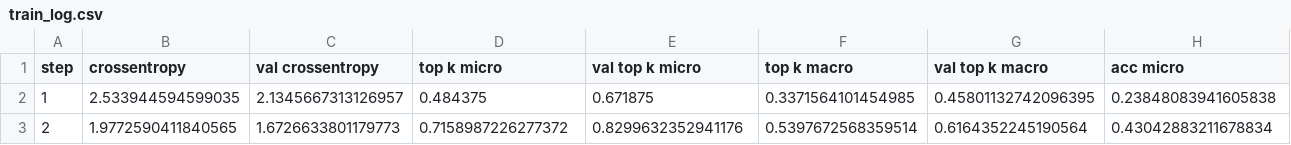
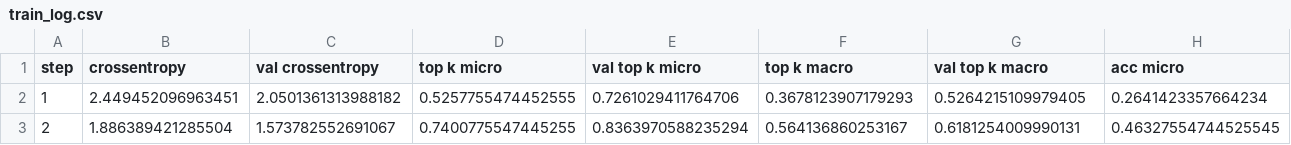
Before and after one commit to claraK02/analyse_trace_sang, a CSV file: logs/resnet_0/train_log.csv, drawn as a sheet; only a part is shown; the diff covers the shown part only; the diff names each change by its address in the sheet, - before the commit and + after, or states it on an @@ line.

```diff
--- a/logs/resnet_0/train_log.csv
+++ b/logs/resnet_0/train_log.csv
-B2 (crossentropy): 2.533944594599035
+B2 (crossentropy): 2.449452096963451
-C2 (val crossentropy): 2.1345667313126957
+C2 (val crossentropy): 2.0501361313988182
-D2 (top k micro): 0.484375
+D2 (top k micro): 0.5257755474452555
-E2 (val top k micro): 0.671875
+E2 (val top k micro): 0.7261029411764706
-F2 (top k macro): 0.3371564101454985
+F2 (top k macro): 0.3678123907179293
-G2 (val top k macro): 0.45801132742096395
+G2 (val top k macro): 0.5264215109979405
-H2 (acc micro): 0.23848083941605838
+H2 (acc micro): 0.2641423357664234
-B3 (crossentropy): 1.9772590411840565
+B3 (crossentropy): 1.886389421285504
-C3 (val crossentropy): 1.6726633801179773
+C3 (val crossentropy): 1.573782552691067
-D3 (top k micro): 0.7158987226277372
+D3 (top k micro): 0.7400775547445255
-E3 (val top k micro): 0.8299632352941176
+E3 (val top k micro): 0.8363970588235294
-F3 (top k macro): 0.5397672568359514
+F3 (top k macro): 0.564136860253167
-G3 (val top k macro): 0.6164352245190564
+G3 (val top k macro): 0.6181254009990131
-H3 (acc micro): 0.43042883211678834
+H3 (acc micro): 0.46327554744525545
```
Also changed, not shown: 144 edited cells elsewhere in this file, 21 other files.
